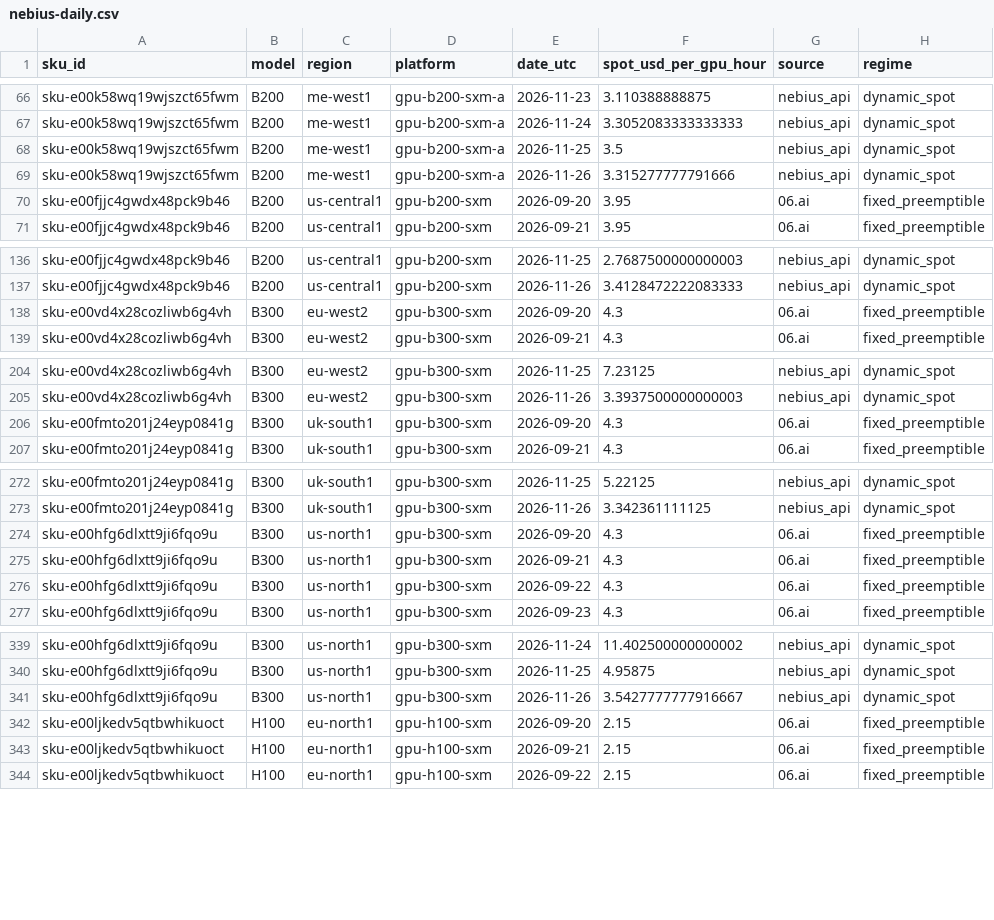
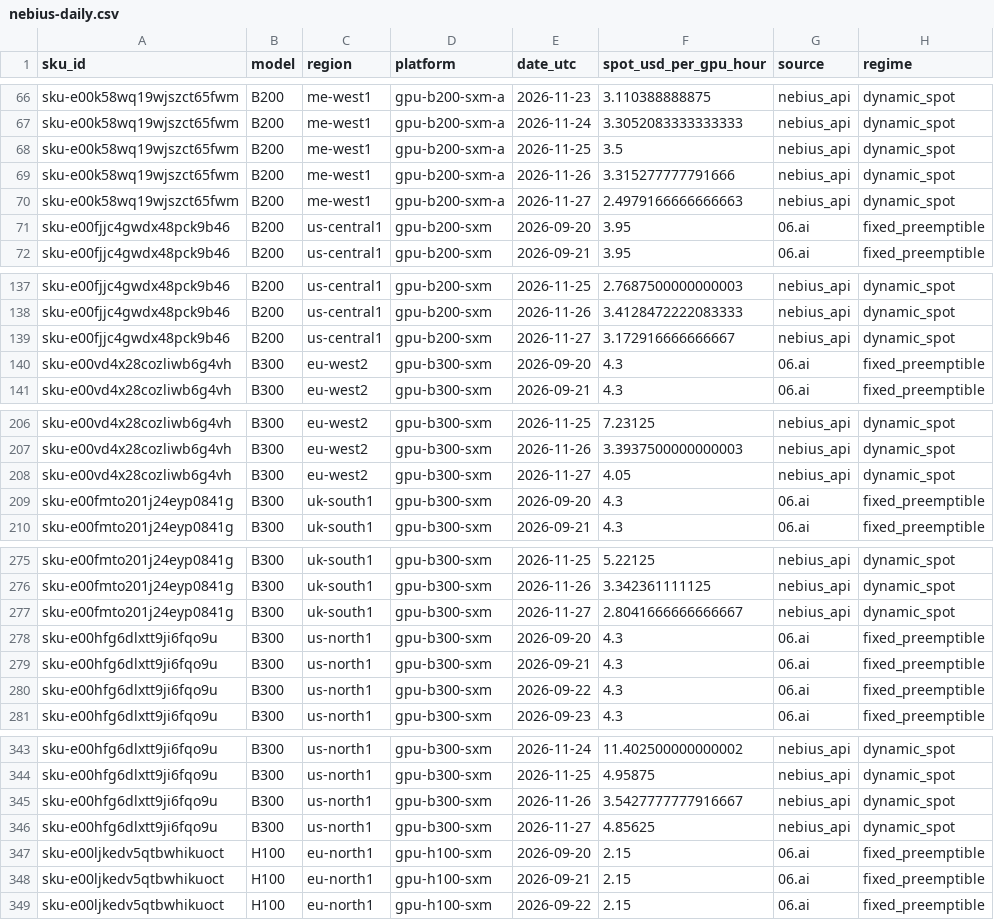
Before and after one commit to yx-style/ramp-ai-tracker, a CSV file: docs/data/nebius-daily.csv, drawn as a sheet; only a part is shown, gaps mark what is left out; the diff covers the shown part only.

```diff
--- a/docs/data/nebius-daily.csv
+++ b/docs/data/nebius-daily.csv
@@ -69,2 +69,3 @@ sku-e00k58wq19wjszct65fwm,B200,me-west1,gpu-b200-sxm-a,2026-11-25,3.5,nebius_api
 sku-e00k58wq19wjszct65fwm,B200,me-west1,gpu-b200-sxm-a,2026-11-26,3.315277777791666,nebius_api,dynamic_spot
+sku-e00k58wq19wjszct65fwm,B200,me-west1,gpu-b200-sxm-a,2026-11-27,2.4979166666666663,nebius_api,dynamic_spot
 sku-e00fjjc4gwdx48pck9b46,B200,us-central1,gpu-b200-sxm,2026-09-20,3.95,06.ai,fixed_preemptible
@@ -137,2 +138,3 @@ sku-e00fjjc4gwdx48pck9b46,B200,us-central1,gpu-b200-sxm,2026-11-25,2.76875000000
 sku-e00fjjc4gwdx48pck9b46,B200,us-central1,gpu-b200-sxm,2026-11-26,3.4128472222083333,nebius_api,dynamic_spot
+sku-e00fjjc4gwdx48pck9b46,B200,us-central1,gpu-b200-sxm,2026-11-27,3.172916666666667,nebius_api,dynamic_spot
 sku-e00vd4x28cozliwb6g4vh,B300,eu-west2,gpu-b300-sxm,2026-09-20,4.3,06.ai,fixed_preemptible
@@ -205,2 +207,3 @@ sku-e00vd4x28cozliwb6g4vh,B300,eu-west2,gpu-b300-sxm,2026-11-25,7.23125,nebius_a
 sku-e00vd4x28cozliwb6g4vh,B300,eu-west2,gpu-b300-sxm,2026-11-26,3.3937500000000003,nebius_api,dynamic_spot
+sku-e00vd4x28cozliwb6g4vh,B300,eu-west2,gpu-b300-sxm,2026-11-27,4.05,nebius_api,dynamic_spot
 sku-e00fmto201j24eyp0841g,B300,uk-south1,gpu-b300-sxm,2026-09-20,4.3,06.ai,fixed_preemptible
@@ -273,2 +276,3 @@ sku-e00fmto201j24eyp0841g,B300,uk-south1,gpu-b300-sxm,2026-11-25,5.22125,nebius_
 sku-e00fmto201j24eyp0841g,B300,uk-south1,gpu-b300-sxm,2026-11-26,3.342361111125,nebius_api,dynamic_spot
+sku-e00fmto201j24eyp0841g,B300,uk-south1,gpu-b300-sxm,2026-11-27,2.8041666666666667,nebius_api,dynamic_spot
 sku-e00hfg6dlxtt9ji6fqo9u,B300,us-north1,gpu-b300-sxm,2026-09-20,4.3,06.ai,fixed_preemptible
@@ -341,2 +345,3 @@ sku-e00hfg6dlxtt9ji6fqo9u,B300,us-north1,gpu-b300-sxm,2026-11-25,4.95875,nebius_
 sku-e00hfg6dlxtt9ji6fqo9u,B300,us-north1,gpu-b300-sxm,2026-11-26,3.5427777777916667,nebius_api,dynamic_spot
+sku-e00hfg6dlxtt9ji6fqo9u,B300,us-north1,gpu-b300-sxm,2026-11-27,4.85625,nebius_api,dynamic_spot
 sku-e00ljkedv5qtbwhikuoct,H100,eu-north1,gpu-h100-sxm,2026-09-20,2.15,06.ai,fixed_preemptible
```
Also changed, not shown: 8 added rows elsewhere in this file, 3 other files.
